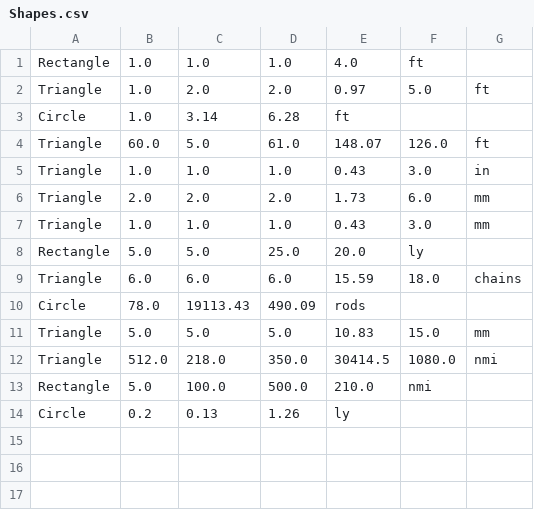
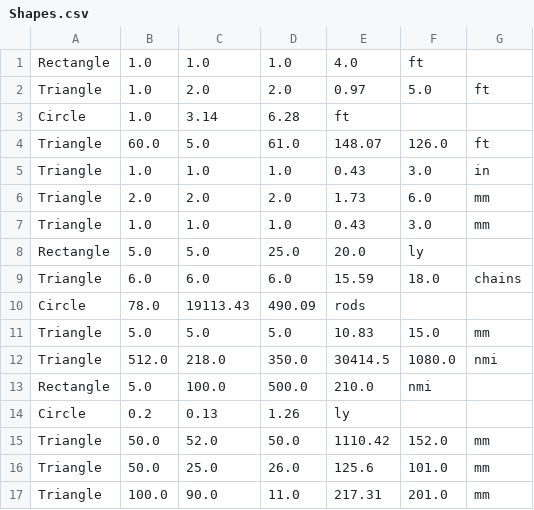
Before and after one commit to UCAS-Sawyer/CP2-Projects, a CSV file: Geometry_Calculator/Shapes.csv, drawn as a sheet.

```diff
--- a/Geometry_Calculator/Shapes.csv
+++ b/Geometry_Calculator/Shapes.csv
@@ -14 +14,4 @@ Rectangle,5.0,100.0,500.0,210.0,nmi
 Circle,0.2,0.13,1.26,ly
+Triangle,50.0,52.0,50.0,1110.42,152.0,mm
+Triangle,50.0,25.0,26.0,125.6,101.0,mm
+Triangle,100.0,90.0,11.0,217.31,201.0,mm
```
